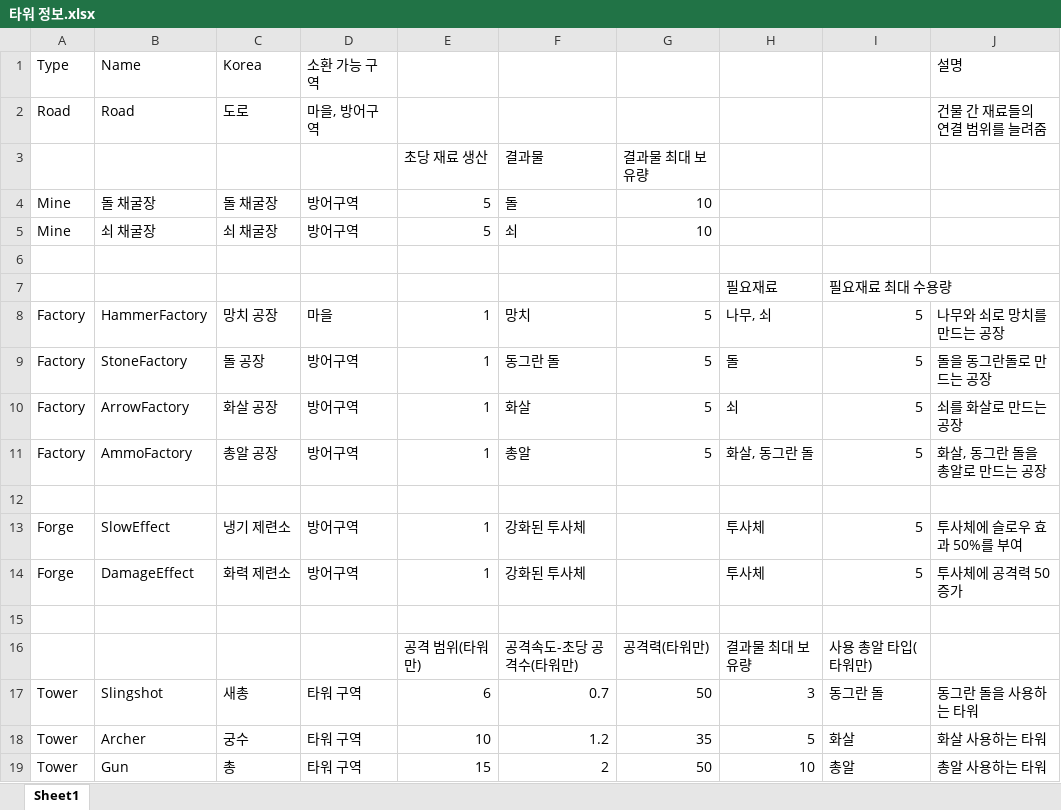
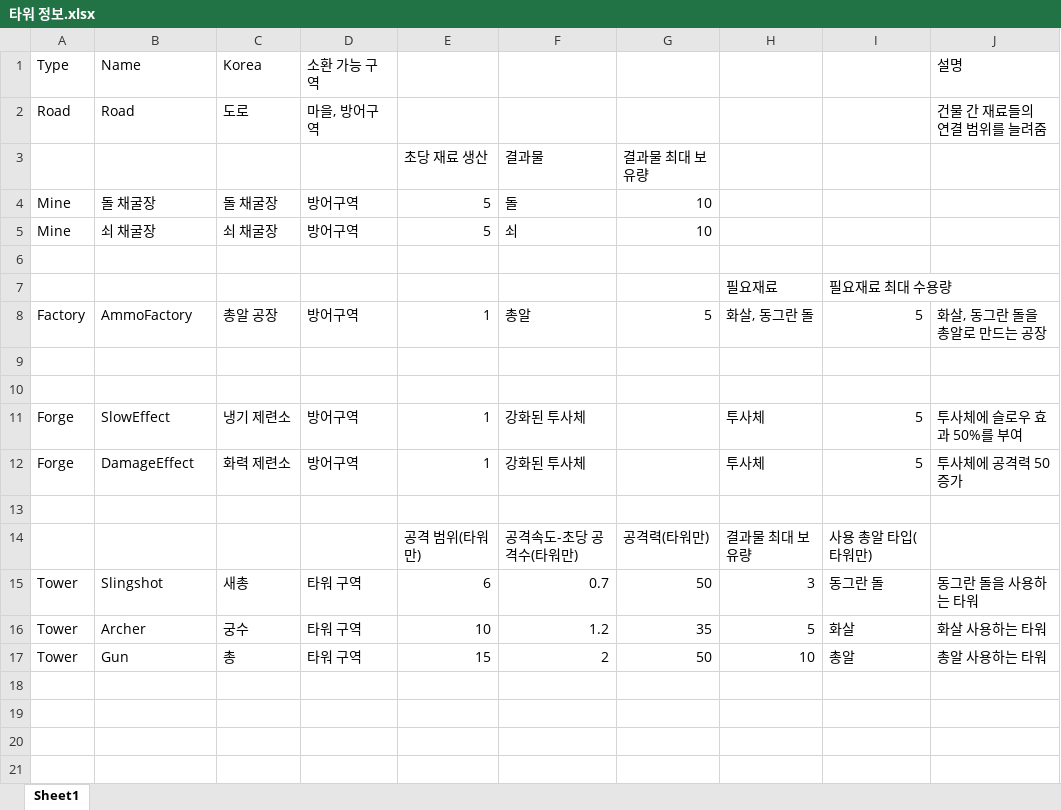
Before and after one commit to Penguin-God/Project-LinkDeploy, an Excel workbook: 0_Document/타워 정보.xlsx, sheet Sheet1, drawn as a sheet; values as stored, in another font and other column widths than the file's, no borders; removed rows and columns are numbered as before the commit, all else as after; the diff names each change by its address in the sheet, - before the commit and + after, or states it on an @@ line.

```diff
--- a/0_Document/타워 정보.xlsx (sheet Sheet1)
+++ b/0_Document/타워 정보.xlsx (sheet Sheet1)
-row 8: Factory | HammerFactory | 망치 공장 | 마을 | 1 | 망치 | 5 | 나무, 쇠 | 5 | 나무와 쇠로 망치를 만드는 공장
-row 9: Factory | StoneFactory | 돌 공장 | 방어구역 | 1 | 동그란 돌 | 5 | 돌 | 5 | 돌을 동그란돌로 만드는 공장
-row 10: Factory | ArrowFactory | 화살 공장 | 방어구역 | 1 | 화살 | 5 | 쇠 | 5 | 쇠를 화살로 만드는 공장
+row 9: (empty)
```
Also changed, not shown: 0_Document/스테이지.xlsx, 0_Document/업그레이드.xlsx, 14 other files.
